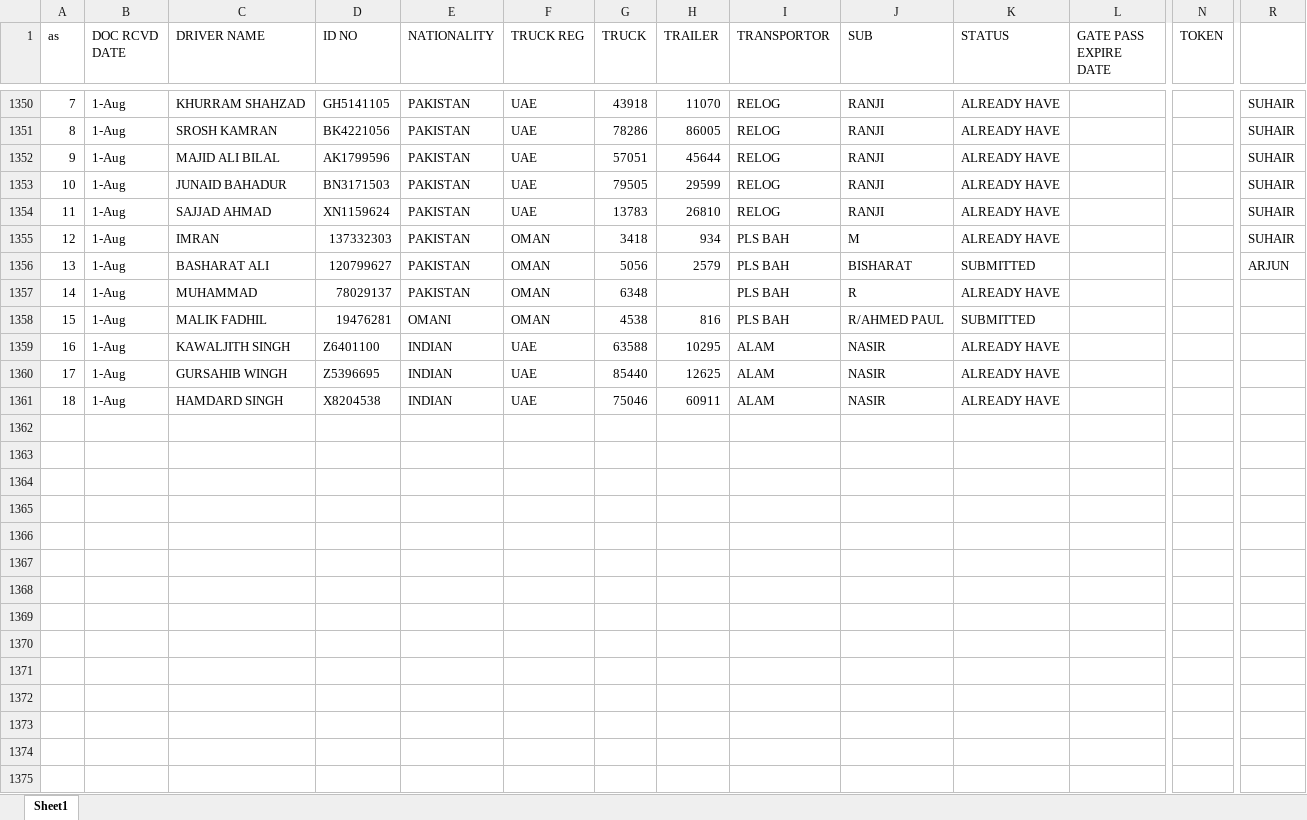
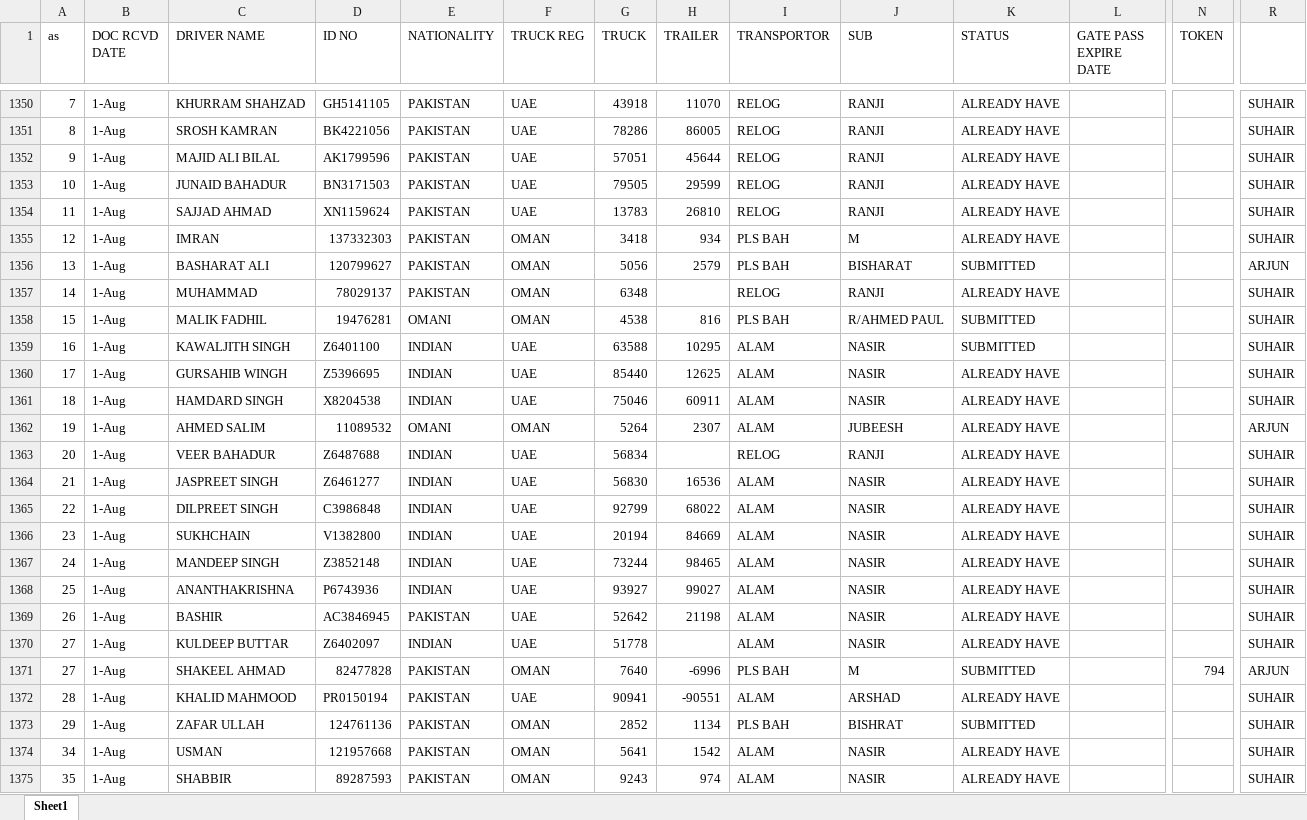
Before and after one commit to connectharundas/global-pacific-truck-search, an Excel workbook: data/sampledata.xlsx, sheet Sheet1, drawn as a sheet; only a part is shown, gaps mark what is left out; values as stored, in another font and other column widths than the file's, no cell formats; rows hold the shown columns only; the diff covers the shown part only; the diff names each change by its address in the sheet, - before the commit and + after, or states it on an @@ line.

Commit message:
01 eve

```diff
--- a/data/sampledata.xlsx (sheet Sheet1)
+++ b/data/sampledata.xlsx (sheet Sheet1)
-I1357 (TRANSPORTOR): PLS BAH
+I1357 (TRANSPORTOR): RELOG
-J1357 (SUB): R
+J1357 (SUB): RANJI
-R1357:R1361: (empty)
+R1357:R1361: SUHAIR
-K1359 (STATUS): ALREADY HAVE
+K1359 (STATUS): SUBMITTED
+row 1362: 19 | 1-Aug | AHMED SALIM | 11089532 | OMANI | OMAN | 5264 | 2307 | ALAM | JUBEESH | ALREADY HAVE |  |  | ARJUN
+row 1363: 20 | 1-Aug | VEER BAHADUR | Z6487688 | INDIAN | UAE | 56834 |  | RELOG | RANJI | ALREADY HAVE |  |  | SUHAIR
+row 1364: 21 | 1-Aug | JASPREET SINGH | Z6461277 | INDIAN | UAE | 56830 | 16536 | ALAM | NASIR | ALREADY HAVE |  |  | SUHAIR
+row 1365: 22 | 1-Aug | DILPREET SINGH | C3986848 | INDIAN | UAE | 92799 | 68022 | ALAM | NASIR | ALREADY HAVE |  |  | SUHAIR
+row 1366: 23 | 1-Aug | SUKHCHAIN | V1382800 | INDIAN | UAE | 20194 | 84669 | ALAM | NASIR | ALREADY HAVE |  |  | SUHAIR
+row 1367: 24 | 1-Aug | MANDEEP SINGH | Z3852148 | INDIAN | UAE | 73244 | 98465 | ALAM | NASIR | ALREADY HAVE |  |  | SUHAIR
+row 1368: 25 | 1-Aug | ANANTHAKRISHNA | P6743936 | INDIAN | UAE | 93927 | 99027 | ALAM | NASIR | ALREADY HAVE |  |  | SUHAIR
+row 1369: 26 | 1-Aug | BASHIR | AC3846945 | PAKISTAN | UAE | 52642 | 21198 | ALAM | NASIR | ALREADY HAVE |  |  | SUHAIR
+row 1370: 27 | 1-Aug | KULDEEP BUTTAR | Z6402097 | INDIAN | UAE | 51778 |  | ALAM | NASIR | ALREADY HAVE |  |  | SUHAIR
+row 1371: 27 | 1-Aug | SHAKEEL AHMAD | 82477828 | PAKISTAN | OMAN | 7640 | -6996 | PLS BAH | M | SUBMITTED |  | 794 | ARJUN
+row 1372: 28 | 1-Aug | KHALID MAHMOOD | PR0150194 | PAKISTAN | UAE | 90941 | -90551 | ALAM | ARSHAD | ALREADY HAVE |  |  | SUHAIR
+row 1373: 29 | 1-Aug | ZAFAR ULLAH | 124761136 | PAKISTAN | OMAN | 2852 | 1134 | PLS BAH | BISHRAT | SUBMITTED |  |  | SUHAIR
+row 1374: 34 | 1-Aug | USMAN | 121957668 | PAKISTAN | OMAN | 5641 | 1542 | ALAM | NASIR | ALREADY HAVE |  |  | SUHAIR
+row 1375: 35 | 1-Aug | SHABBIR | 89287593 | PAKISTAN | OMAN | 9243 | 974 | ALAM | NASIR | ALREADY HAVE |  |  | SUHAIR
```
Also changed, not shown: 18 added rows, 75 edited cells and row numbers in column A elsewhere in this sheet, cell formats.
